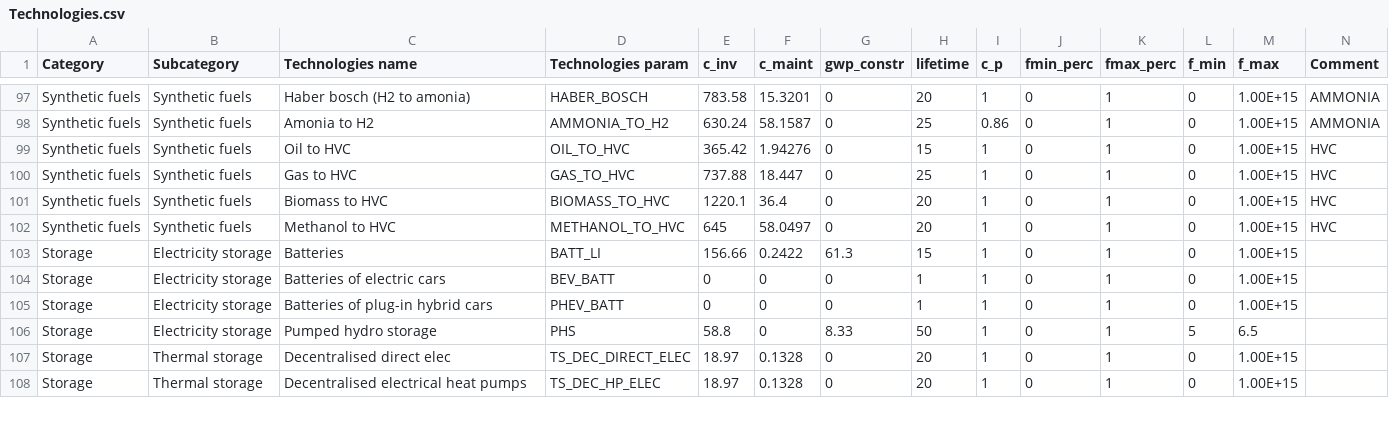
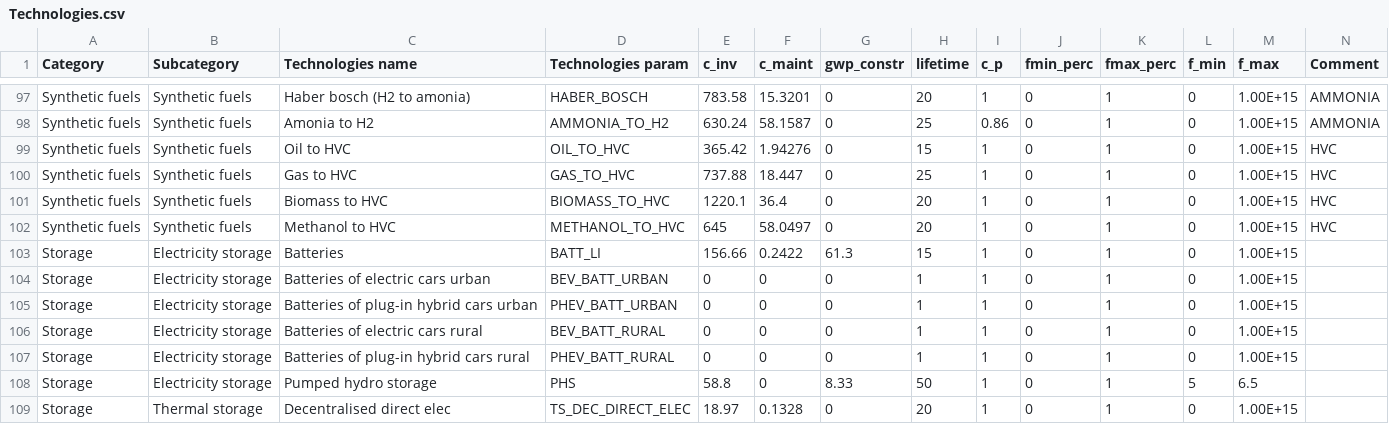
Before and after one commit to DamienCarbo/EnergyScope-BE-mobility, a CSV file: Data/2050/Technologies.csv, drawn as a sheet; only a part is shown, gaps mark what is left out; the shorter side is filled out with more unchanged rows.

```diff
--- a/Data/2050/Technologies.csv
+++ b/Data/2050/Technologies.csv
@@ -112,4 +112,6 @@ Synthetic fuels;Synthetic fuels;Methanol to HVC; METHANOL_TO_HVC ;645;58.0497;0;
 Storage;Electricity storage;Batteries; BATT_LI ;156.66;0.2422;61.3;15;1;0;1;0;1.00E+15;
-Storage;Electricity storage;Batteries of electric cars; BEV_BATT ;0;0;0;1;1;0;1;0;1.00E+15;
-Storage;Electricity storage;Batteries of plug-in hybrid cars; PHEV_BATT ;0;0;0;1;1;0;1;0;1.00E+15;
+Storage;Electricity storage;Batteries of electric cars urban; BEV_BATT_URBAN ;0;0;0;1;1;0;1;0;1.00E+15;
+Storage;Electricity storage;Batteries of plug-in hybrid cars urban; PHEV_BATT_URBAN ;0;0;0;1;1;0;1;0;1.00E+15;
+Storage;Electricity storage;Batteries of electric cars rural; BEV_BATT_RURAL ;0;0;0;1;1;0;1;0;1.00E+15;
+Storage;Electricity storage;Batteries of plug-in hybrid cars rural; PHEV_BATT_RURAL ;0;0;0;1;1;0;1;0;1.00E+15;
 Storage;Electricity storage;Pumped hydro storage; PHS ;58.8;0;8.33;50;1;0;1;5;6.5;
```
Also changed, not shown: Data/2050/Storage_characteristics.csv, Data/2050/Storage_eff_in.csv, 4 other files.
